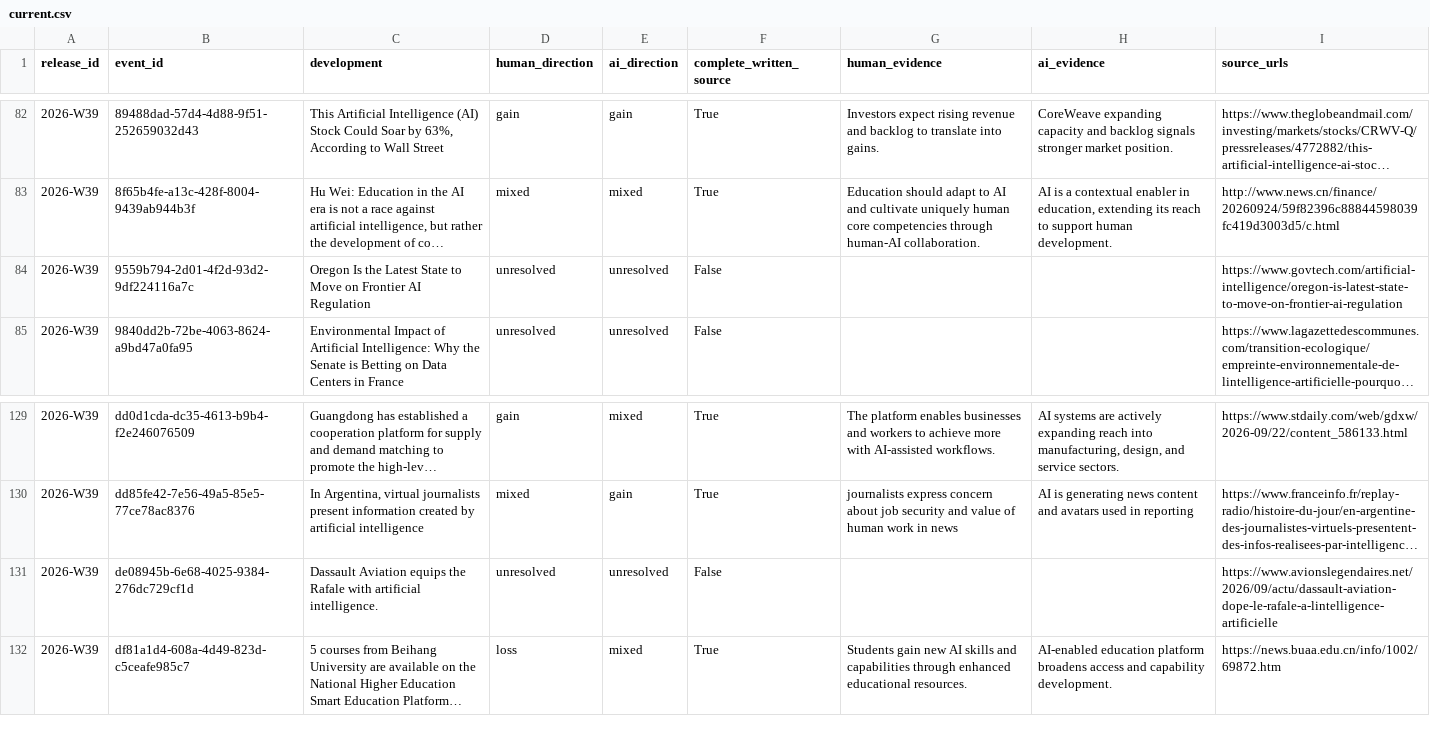
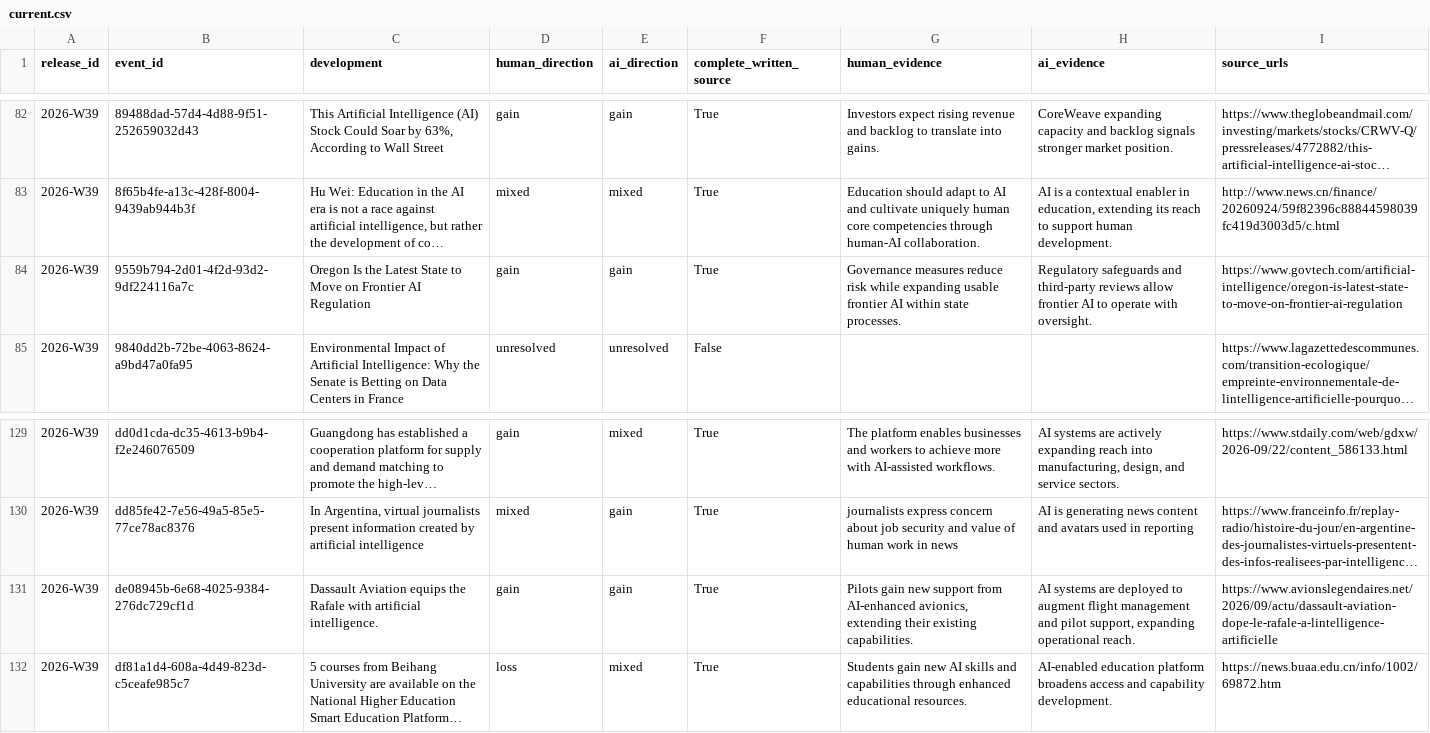
Before and after one commit to kedmahamelberg-ai/ai-empowerment-observatory, a CSV file: data/symbiosis/current.csv, drawn as a sheet; only a part is shown, gaps mark what is left out; long unchanged cells end in …; the diff names each change by its address in the sheet, - before the commit and + after, or states it on an @@ line.

```diff
--- a/data/symbiosis/current.csv
+++ b/data/symbiosis/current.csv
-D84 (human_direction): unresolved
+D84 (human_direction): gain
-E84 (ai_direction): unresolved
+E84 (ai_direction): gain
-F84 (complete_written_source): False
+F84 (complete_written_source): True
-G84 (human_evidence): (empty)
+G84 (human_evidence): Governance measures reduce risk while expanding usable frontier AI within state processes.
-H84 (ai_evidence): (empty)
+H84 (ai_evidence): Regulatory safeguards and third-party reviews allow frontier AI to operate with oversight.
-D131 (human_direction): unresolved
+D131 (human_direction): gain
-E131 (ai_direction): unresolved
+E131 (ai_direction): gain
-F131 (complete_written_source): False
+F131 (complete_written_source): True
-G131 (human_evidence): (empty)
+G131 (human_evidence): Pilots gain new support from AI-enhanced avionics, extending their existing capabilities.
-H131 (ai_evidence): (empty)
+H131 (ai_evidence): AI systems are deployed to augment flight management and pilot support, expanding operational reach.
```
Also changed, not shown: data/symbiosis/weekly/2026-W39.csv, 4 other files.
